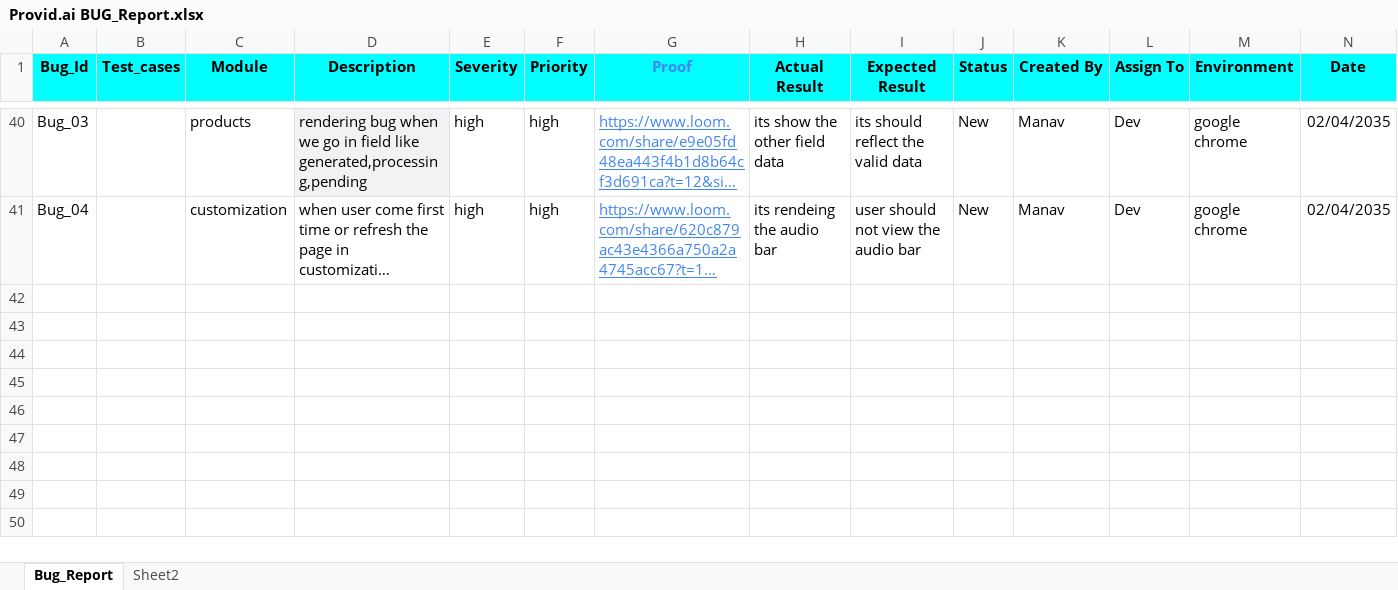
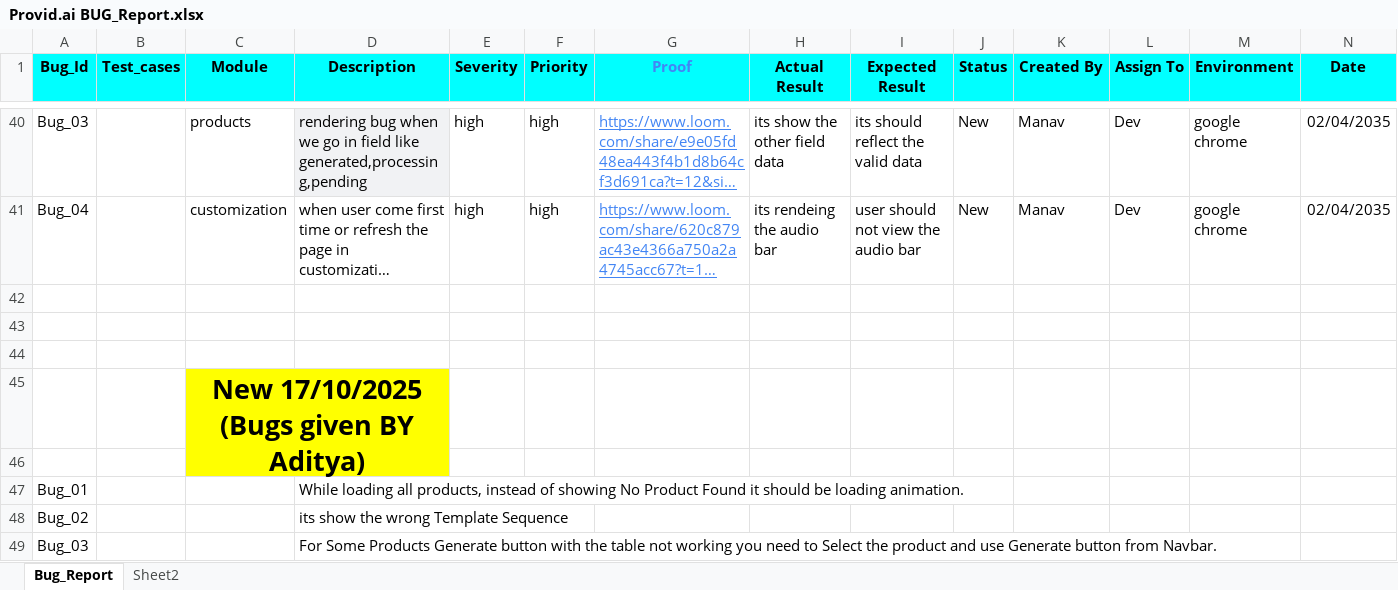
Before and after one commit to Manavchauhan938/QA, an Excel workbook: Provid.ai BUG_Report.xlsx, sheet Bug_Report, drawn as a sheet; only a part is shown, gaps mark what is left out; long unchanged cells end in …; values as stored, in another font and other column widths than the file's, no borders; charts and pictures not drawn; rows hold the shown columns only; the diff names each change by its address in the sheet, - before the commit and + after, or states it on an @@ line.

```diff
--- a/Provid.ai BUG_Report.xlsx (sheet Bug_Report)
+++ b/Provid.ai BUG_Report.xlsx (sheet Bug_Report)
+row 42: (empty)
+row 43: (empty)
+row 44: (empty)
+row 45:  |  | New 17/10/2025 (Bugs given BY Aditya)
+row 46: (empty)
+row 47: Bug_01 |  |  | While loading all products, instead of showing No Product Found it should be loading animation.
+row 48: Bug_02 |  |  | its show the wrong Template Sequence
+row 49: Bug_03 |  |  | For Some Products Generate button with the table not working you need to Select the product and use Generate button from Navbar.
```
Also changed, not shown: 6 other files.
